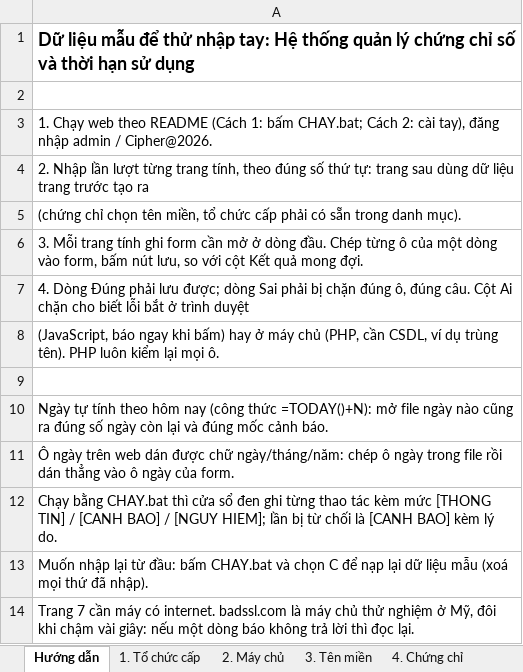
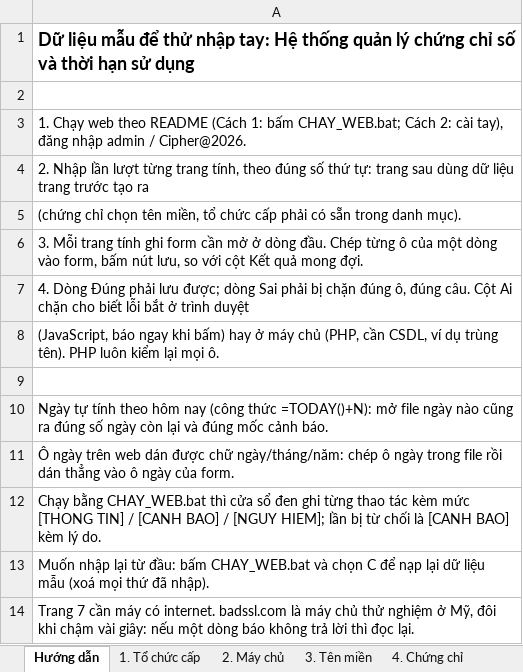
Before and after one commit to sakuralegend/cipher, an Excel workbook: DU_LIEU_NHAP_TAY.xlsx, sheet Hướng dẫn, drawn as a sheet; values as stored, in another font and other column widths than the file's, no borders; the diff names each change by its address in the sheet, - before the commit and + after, or states it on an @@ line.

```diff
--- a/DU_LIEU_NHAP_TAY.xlsx (sheet Hướng dẫn)
+++ b/DU_LIEU_NHAP_TAY.xlsx (sheet Hướng dẫn)
-A3: …1: bấm CHAY.bat; Cách 2:…
+A3: …1: bấm CHAY_WEB.bat; Cách 2:…
-A12: Chạy bằng CHAY.bat thì cửa…
+A12: Chạy bằng CHAY_WEB.bat thì cửa…
-A13: …đầu: bấm CHAY.bat và chọn…
+A13: …đầu: bấm CHAY_WEB.bat và chọn…
```
Also changed, not shown: 18 other files.
